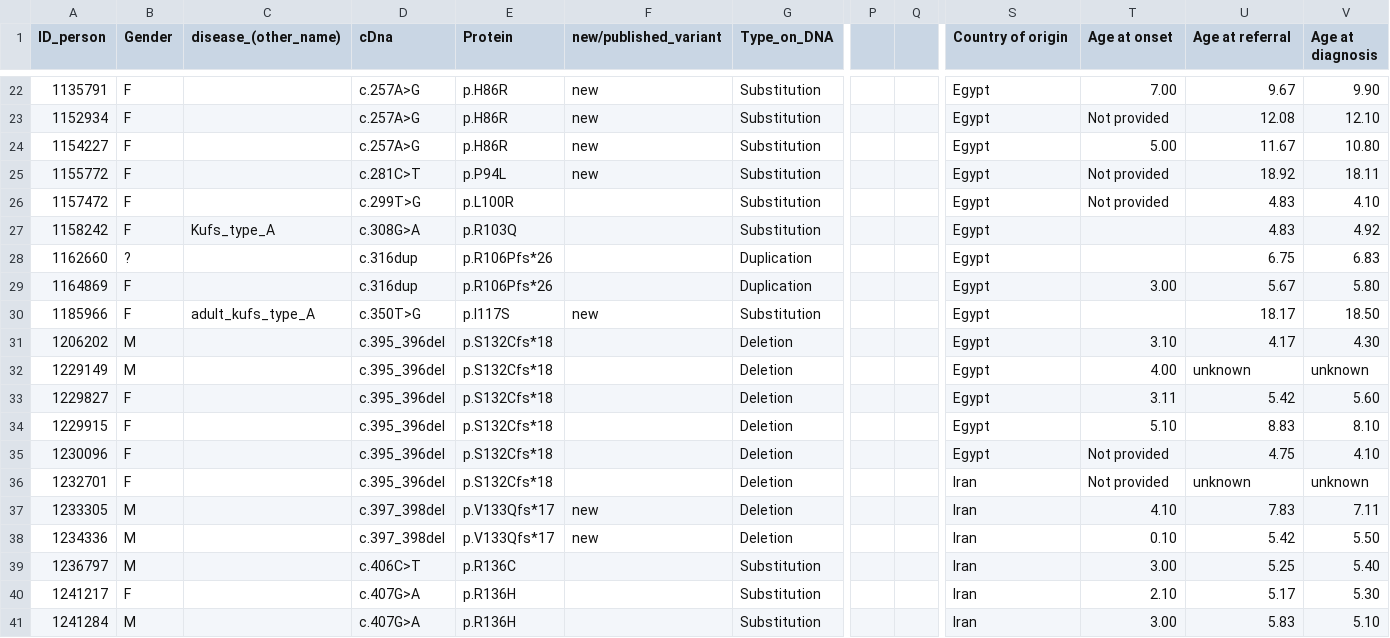
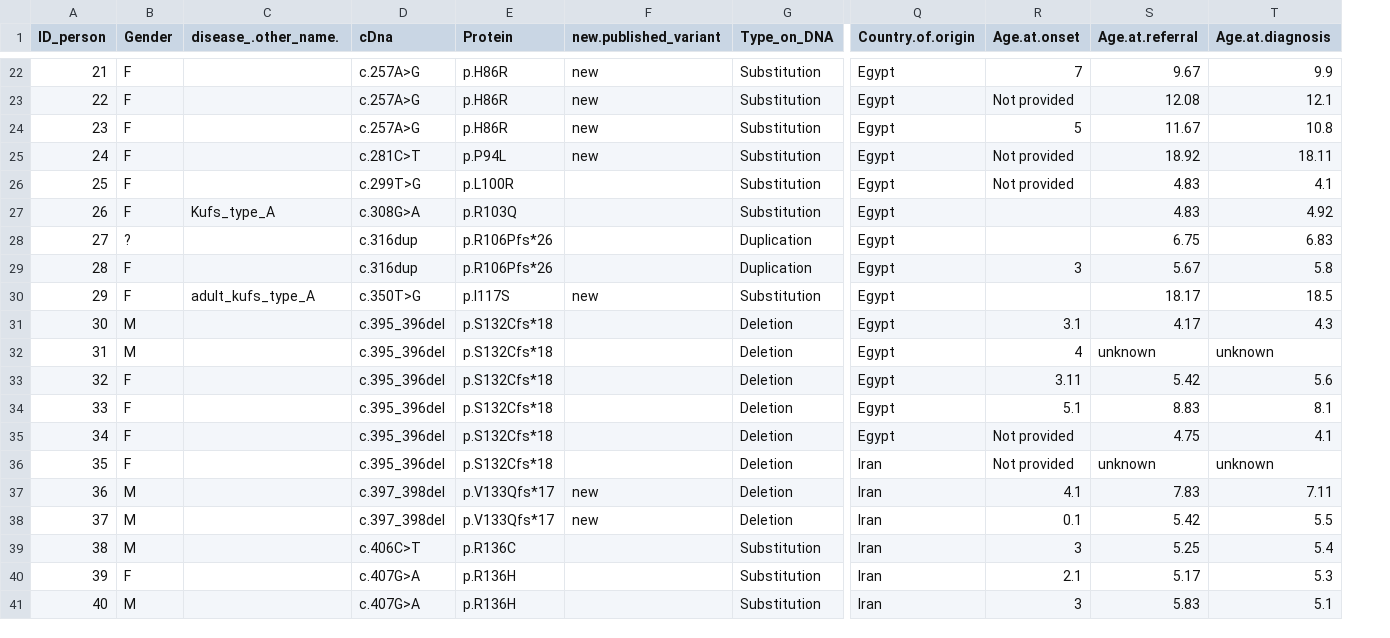
Before and after one commit to thomas-weissensteiner/portfolio, a CSV file: Summarizing_Human_Phenotype_Ontology_Terms/variants_simulated.csv, drawn as a sheet; only a part is shown, gaps mark what is left out; removed rows and columns are numbered as before the commit, all else as after; the diff covers the shown part only; the diff names each change by its address in the sheet, - before the commit and + after, or states it on an @@ line.

```diff
--- a/Summarizing_Human_Phenotype_Ontology_Terms/variants_simulated.csv
+++ b/Summarizing_Human_Phenotype_Ontology_Terms/variants_simulated.csv
-column P, empty
-column Q, empty
-column V (Age at diagnosis), rows 22-41: 9.90 | 12.10 | 10.80 | 18.11 | 4.10 | 4.92 | 6.83 | 5.80 | 18.50 | 4.30 | unknown | 5.60 | 8.10 | 4.10 | unknown | 7.11 | 5.50 | 5.40 | 5.30 | 5.10
+column T (Age.at.diagnosis), rows 22-41: 9.9 | 12.1 | 10.8 | 18.11 | 4.1 | 4.92 | 6.83 | 5.8 | 18.5 | 4.3 | unknown | 5.6 | 8.1 | 4.1 | unknown | 7.11 | 5.5 | 5.4 | 5.3 | 5.1
-C1: disease_(other_name)
+C1: disease_.other_name.
-F1: new/published_variant
+F1: new.published_variant
-Q1: Country of origin
+Q1: Country.of.origin
-R1: Age at onset
+R1: Age.at.onset
-S1: Age at referral
+S1: Age.at.referral
-A22 (ID_person): 1135791
+A22 (ID_person): 21
-R22 (Age.at.onset): 7.00
+R22 (Age.at.onset): 7
-A23 (ID_person): 1152934
+A23 (ID_person): 22
-A24 (ID_person): 1154227
+A24 (ID_person): 23
-R24 (Age.at.onset): 5.00
+R24 (Age.at.onset): 5
-A25 (ID_person): 1155772
+A25 (ID_person): 24
-A26 (ID_person): 1157472
+A26 (ID_person): 25
-A27 (ID_person): 1158242
+A27 (ID_person): 26
-A28 (ID_person): 1162660
+A28 (ID_person): 27
-A29 (ID_person): 1164869
+A29 (ID_person): 28
-R29 (Age.at.onset): 3.00
+R29 (Age.at.onset): 3
-A30 (ID_person): 1185966
+A30 (ID_person): 29
-A31 (ID_person): 1206202
+A31 (ID_person): 30
-R31 (Age.at.onset): 3.10
+R31 (Age.at.onset): 3.1
-A32 (ID_person): 1229149
+A32 (ID_person): 31
-R32 (Age.at.onset): 4.00
+R32 (Age.at.onset): 4
-A33 (ID_person): 1229827
+A33 (ID_person): 32
-A34 (ID_person): 1229915
+A34 (ID_person): 33
-R34 (Age.at.onset): 5.10
+R34 (Age.at.onset): 5.1
-A35 (ID_person): 1230096
+A35 (ID_person): 34
-A36 (ID_person): 1232701
+A36 (ID_person): 35
-A37 (ID_person): 1233305
+A37 (ID_person): 36
-R37 (Age.at.onset): 4.10
+R37 (Age.at.onset): 4.1
-A38 (ID_person): 1234336
+A38 (ID_person): 37
-R38 (Age.at.onset): 0.10
+R38 (Age.at.onset): 0.1
-A39 (ID_person): 1236797
+A39 (ID_person): 38
-R39 (Age.at.onset): 3.00
+R39 (Age.at.onset): 3
-A40 (ID_person): 1241217
+A40 (ID_person): 39
-R40 (Age.at.onset): 2.10
+R40 (Age.at.onset): 2.1
-A41 (ID_person): 1241284
+A41 (ID_person): 40
-R41 (Age.at.onset): 3.00
+R41 (Age.at.onset): 3
```
Also changed, not shown: 112 edited cells elsewhere in this file.
